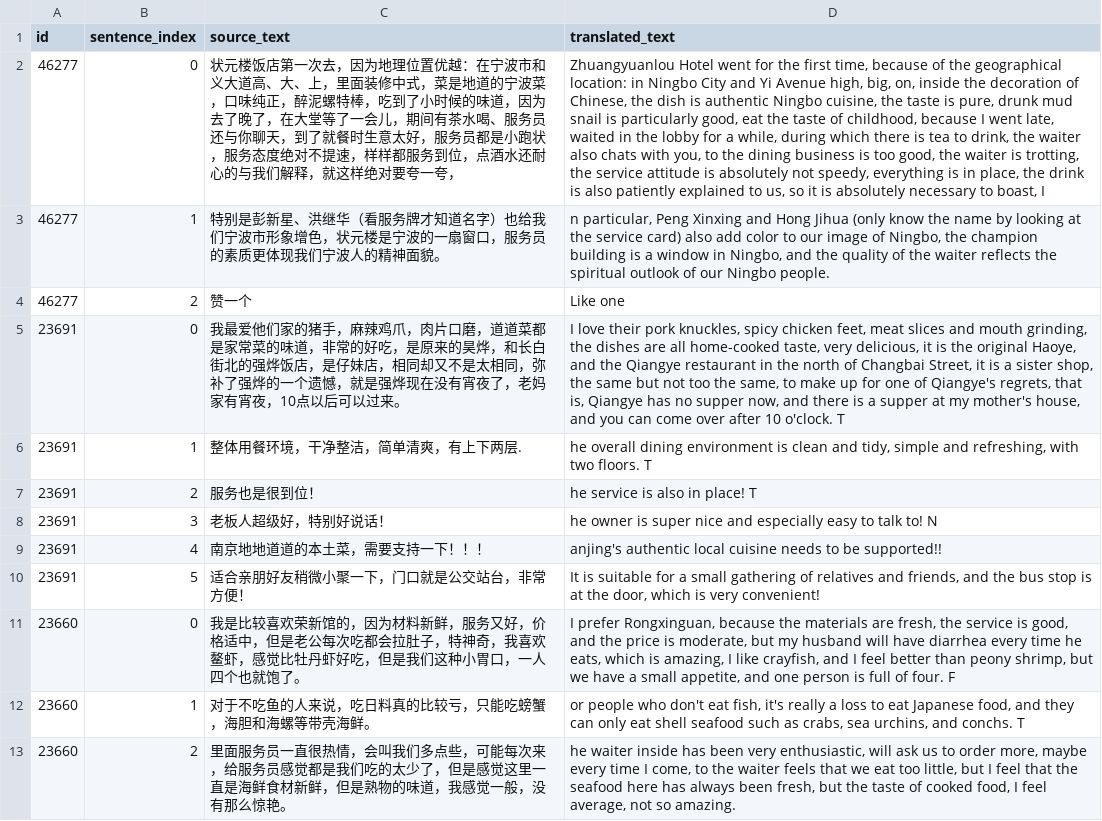
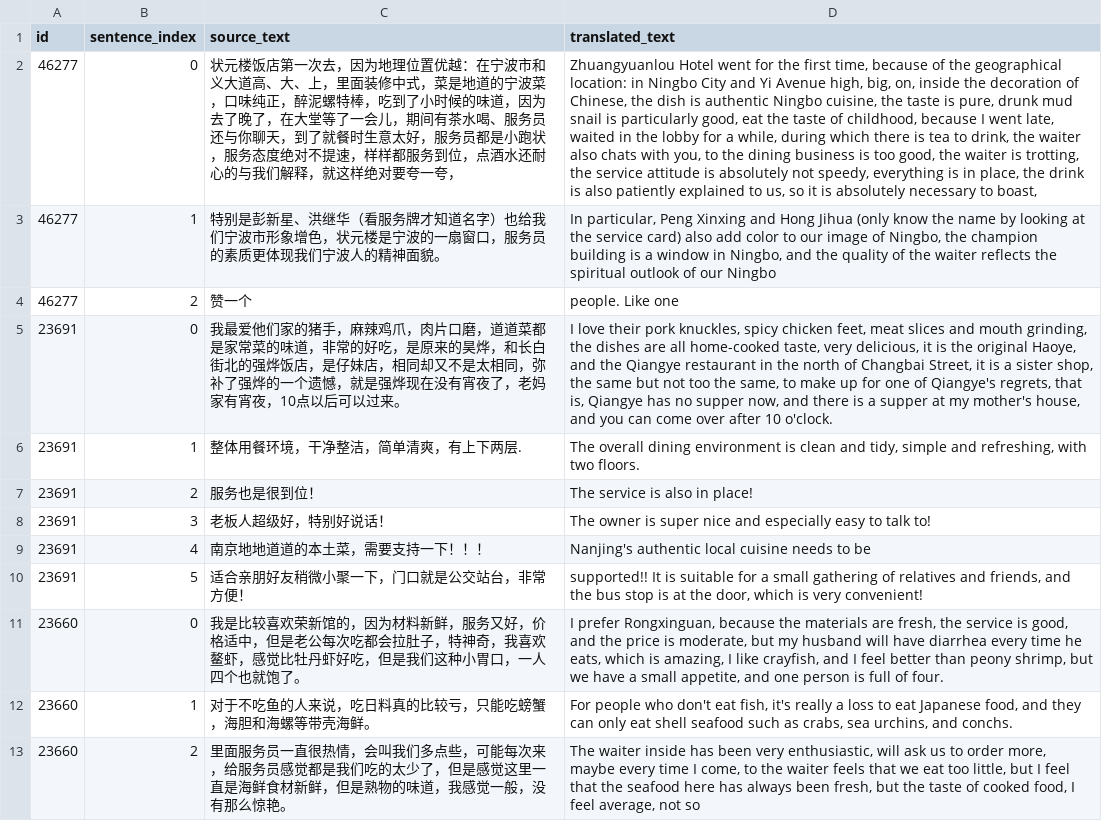
Before and after one commit to dannymirxa/Azure_AI_Translator_Test, a CSV file: text-zh-simplified_translated_split.csv, drawn as a sheet; only a part is shown; the diff covers the shown part only; the diff names each change by its address in the sheet, - before the commit and + after, or states it on an @@ line.

Commit message:
modify the split sentnece so it split  the sentences nicely

```diff
--- a/text-zh-simplified_translated_split.csv
+++ b/text-zh-simplified_translated_split.csv
-D2 (translated_text): …to boast, I
+D2 (translated_text): …to boast,
-D3 (translated_text): n particular, Peng Xinxing and Hong Jihua (only know the name by looking at the service card) also add color to our image of Ningbo, the champion building is a window in Ningbo, and the quality of the waiter reflects the spiritual outlook of our Ningbo people.
+D3 (translated_text): In particular, Peng Xinxing and Hong Jihua (only know the name by looking at the service card) also add color to our image of Ningbo, the champion building is a window in Ningbo, and the quality of the waiter reflects the spiritual outlook of our Ningbo
-D4 (translated_text): Like one
+D4 (translated_text): people. Like one
-D5 (translated_text): …10 o'clock. T
+D5 (translated_text): …10 o'clock.
-D6 (translated_text): he overall dining environment is clean and tidy, simple and refreshing, with two floors. T
+D6 (translated_text): The overall dining environment is clean and tidy, simple and refreshing, with two floors.
-D7 (translated_text): he service is also in place! T
+D7 (translated_text): The service is also in place!
-D8 (translated_text): he owner is super nice and especially easy to talk to! N
+D8 (translated_text): The owner is super nice and especially easy to talk to!
-D9 (translated_text): anjing's authentic local cuisine needs to be supported!!
+D9 (translated_text): Nanjing's authentic local cuisine needs to be
-D10 (translated_text): It is…
+D10 (translated_text): supported!! It is…
-D11 (translated_text): …of four. F
+D11 (translated_text): …of four.
-D12 (translated_text): or people who don't eat fish, it's really a loss to eat Japanese food, and they can only eat shell seafood such as crabs, sea urchins, and conchs. T
+D12 (translated_text): For people who don't eat fish, it's really a loss to eat Japanese food, and they can only eat shell seafood such as crabs, sea urchins, and conchs.
-D13 (translated_text): he waiter inside has been very enthusiastic, will ask us to order more, maybe every time I come, to the waiter feels that we eat too little, but I feel that the seafood here has always been fresh, but the taste of cooked food, I feel average, not so amazing.
+D13 (translated_text): The waiter inside has been very enthusiastic, will ask us to order more, maybe every time I come, to the waiter feels that we eat too little, but I feel that the seafood here has always been fresh, but the taste of cooked food, I feel average, not so
```
Also changed, not shown: 9 edited cells elsewhere in this file, 3 other files.
